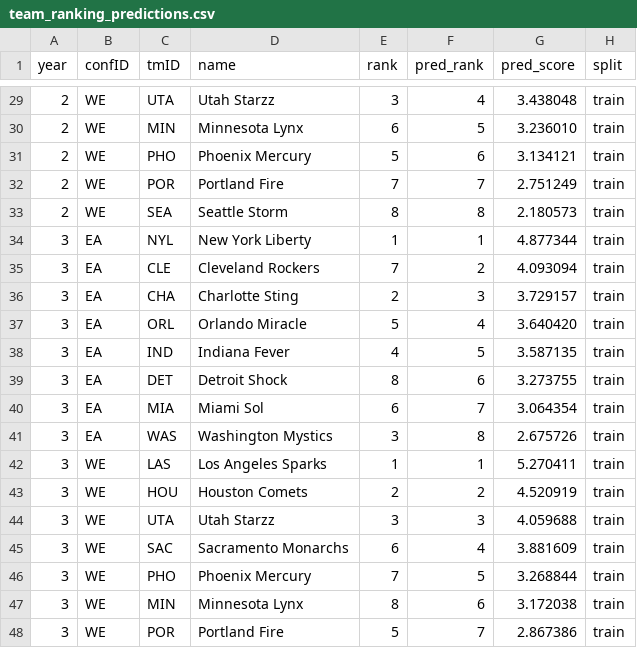
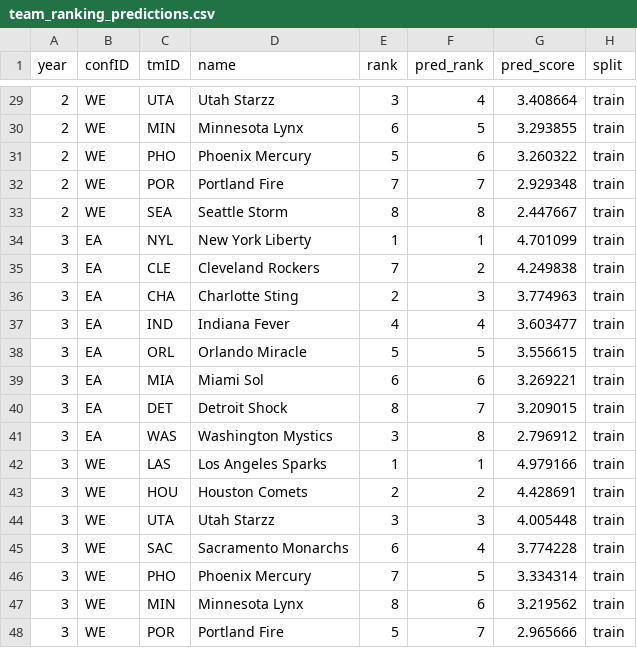
Before and after one commit to tomasoliveirz/MachineLearningMEIC, a CSV file: data/processed/team_ranking_predictions.csv, drawn as a sheet; only a part is shown, gaps mark what is left out; the diff covers the shown part only.

Commit message:
feature importance graph, rank feature

```diff
--- a/data/processed/team_ranking_predictions.csv
+++ b/data/processed/team_ranking_predictions.csv
@@ -29,20 +29,20 @@ year,confID,tmID,name,rank,pred_rank,pred_score,split
-2,WE,UTA,Utah Starzz,3,4,3.438048,train
-2,WE,MIN,Minnesota Lynx,6,5,3.236010,train
-2,WE,PHO,Phoenix Mercury,5,6,3.134121,train
-2,WE,POR,Portland Fire,7,7,2.751249,train
-2,WE,SEA,Seattle Storm,8,8,2.180573,train
-3,EA,NYL,New York Liberty,1,1,4.877344,train
-3,EA,CLE,Cleveland Rockers,7,2,4.093094,train
-3,EA,CHA,Charlotte Sting,2,3,3.729157,train
-3,EA,ORL,Orlando Miracle,5,4,3.640420,train
-3,EA,IND,Indiana Fever,4,5,3.587135,train
-3,EA,DET,Detroit Shock,8,6,3.273755,train
-3,EA,MIA,Miami Sol,6,7,3.064354,train
-3,EA,WAS,Washington Mystics,3,8,2.675726,train
-3,WE,LAS,Los Angeles Sparks,1,1,5.270411,train
-3,WE,HOU,Houston Comets,2,2,4.520919,train
-3,WE,UTA,Utah Starzz,3,3,4.059688,train
-3,WE,SAC,Sacramento Monarchs,6,4,3.881609,train
-3,WE,PHO,Phoenix Mercury,7,5,3.268844,train
-3,WE,MIN,Minnesota Lynx,8,6,3.172038,train
-3,WE,POR,Portland Fire,5,7,2.867386,train
+2,WE,UTA,Utah Starzz,3,4,3.408664,train
+2,WE,MIN,Minnesota Lynx,6,5,3.293855,train
+2,WE,PHO,Phoenix Mercury,5,6,3.260322,train
+2,WE,POR,Portland Fire,7,7,2.929348,train
+2,WE,SEA,Seattle Storm,8,8,2.447667,train
+3,EA,NYL,New York Liberty,1,1,4.701099,train
+3,EA,CLE,Cleveland Rockers,7,2,4.249838,train
+3,EA,CHA,Charlotte Sting,2,3,3.774963,train
+3,EA,IND,Indiana Fever,4,4,3.603477,train
+3,EA,ORL,Orlando Miracle,5,5,3.556615,train
+3,EA,MIA,Miami Sol,6,6,3.269221,train
+3,EA,DET,Detroit Shock,8,7,3.209015,train
+3,EA,WAS,Washington Mystics,3,8,2.796912,train
+3,WE,LAS,Los Angeles Sparks,1,1,4.979166,train
+3,WE,HOU,Houston Comets,2,2,4.428691,train
+3,WE,UTA,Utah Starzz,3,3,4.005448,train
+3,WE,SAC,Sacramento Monarchs,6,4,3.774228,train
+3,WE,PHO,Phoenix Mercury,7,5,3.334314,train
+3,WE,MIN,Minnesota Lynx,8,6,3.219562,train
+3,WE,POR,Portland Fire,5,7,2.965666,train
```
Also changed, not shown: 164 edited cells elsewhere in this file, 11 other files.
